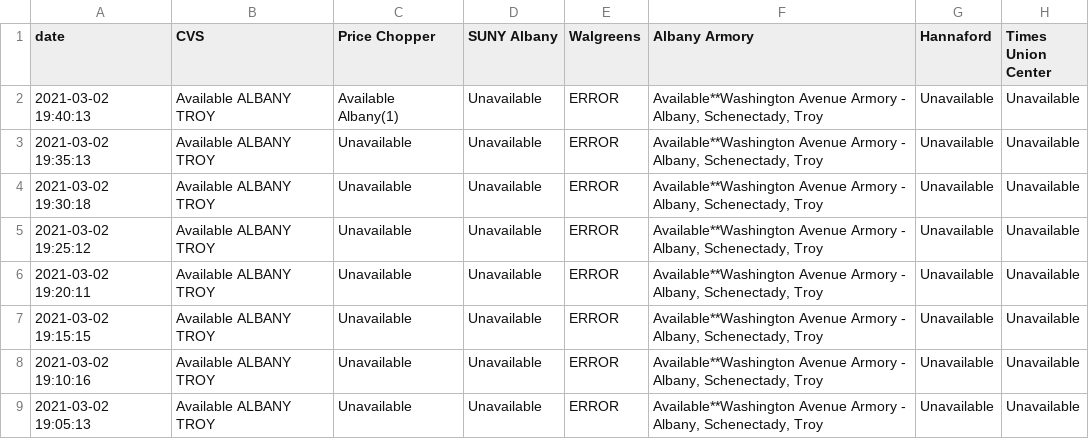
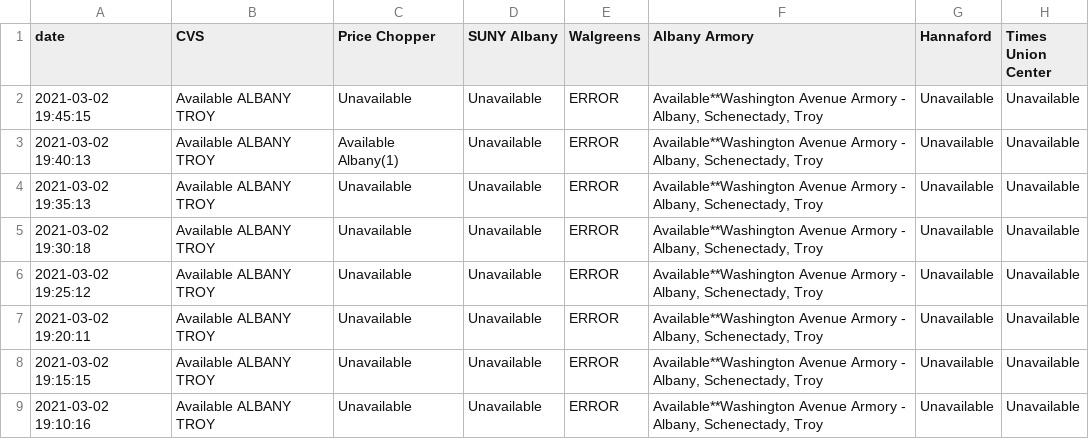
Before and after one commit to CapitalRegionVaccine/CapitalRegionVaccine, a CSV file: data/site-data.csv, drawn as a sheet; only a part is shown; the shorter side is filled out with more unchanged rows; the diff names each change by its address in the sheet, - before the commit and + after, or states it on an @@ line.

```diff
--- a/data/site-data.csv
+++ b/data/site-data.csv
+row 2: 2021-03-02 19:45:15 | Available ALBANY TROY | Unavailable | Unavailable | ERROR | Available**Washington Avenue Armory - Albany, Schenectady, Troy | Unavailable | Unavailable
```
Also changed, not shown: 1 other file.
